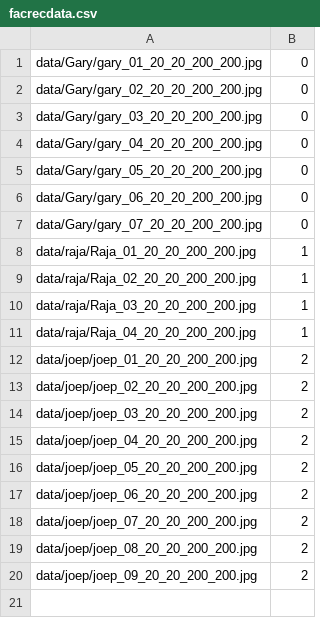
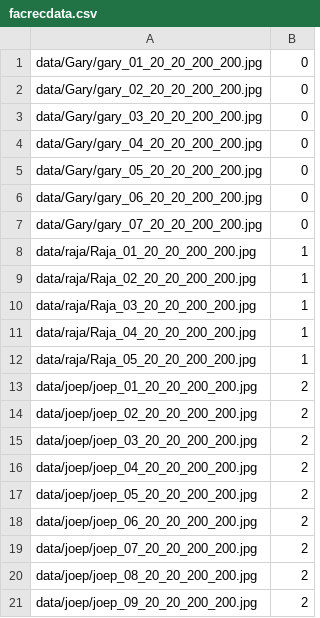
Before and after one commit to garysungang/face, a CSV file: facrecdata.csv, drawn as a sheet; the diff names each change by its address in the sheet, - before the commit and + after, or states it on an @@ line.

Commit message:
facrecdata

```diff
--- a/facrecdata.csv
+++ b/facrecdata.csv
+row 12: data/raja/Raja_05_20_20_200_200.jpg | 1
```
Also changed, not shown: 1 other file.
